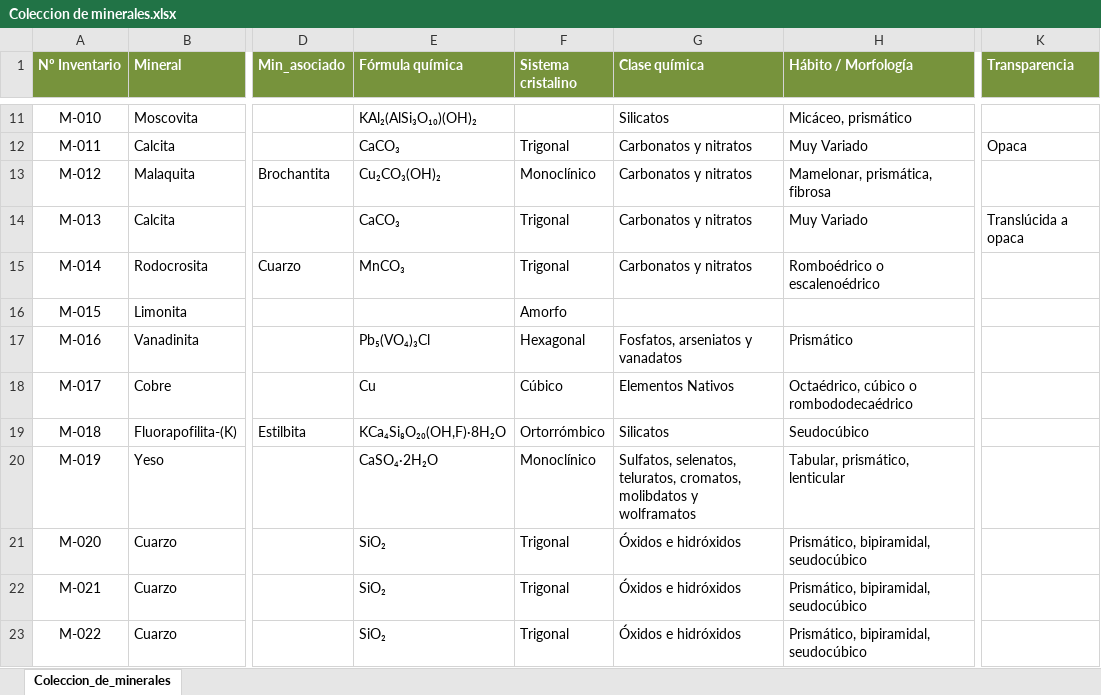
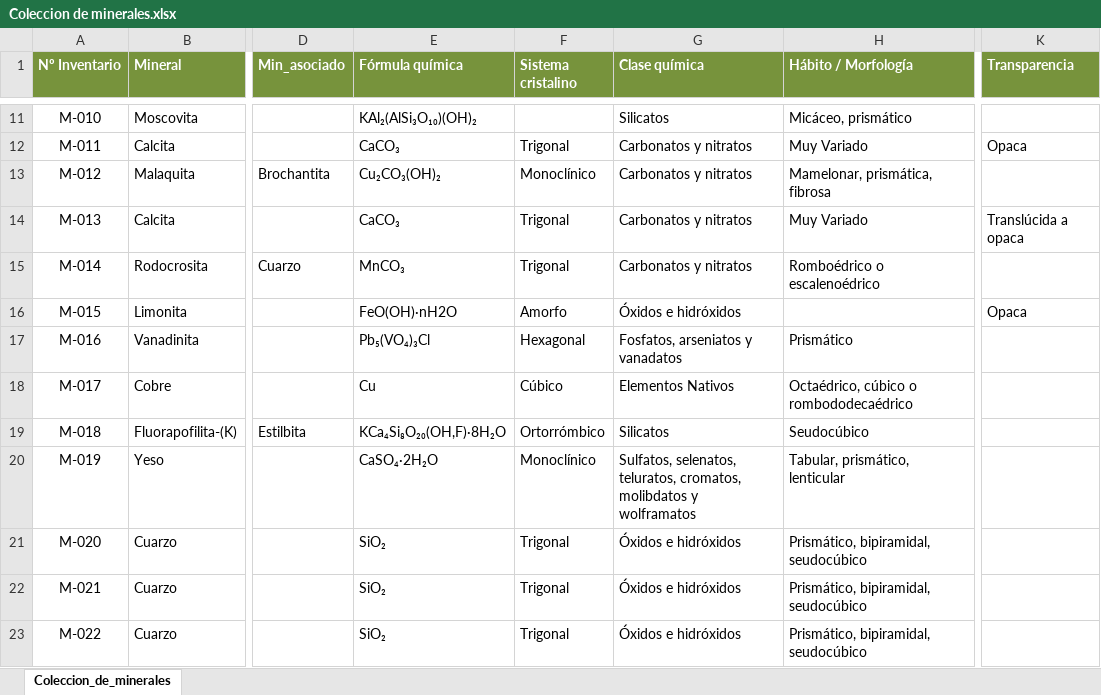
Before and after one commit to pascualrizoa-code/Coleccion-Minerales-PRA, an Excel workbook: Coleccion de minerales.xlsx, sheet Coleccion_de_minerales, drawn as a sheet; only a part is shown, gaps mark what is left out; values as stored, in another font and other column widths than the file's, no borders; the diff names each change by its address in the sheet, - before the commit and + after, or states it on an @@ line.

Commit message:
Actualizar ficha M-015 y etiquetas del Grid (Yacimiento y Pais)

```diff
--- a/Coleccion de minerales.xlsx (sheet Coleccion_de_minerales)
+++ b/Coleccion de minerales.xlsx (sheet Coleccion_de_minerales)
-E16 (Fórmula química): (empty)
+E16 (Fórmula química): FeO(OH)·nH2O
-G16 (Clase química): (empty)
+G16 (Clase química): Óxidos e hidróxidos
-K16 (Transparencia): (empty)
+K16 (Transparencia): Opaca
```
Also changed, not shown: 2 other files.
